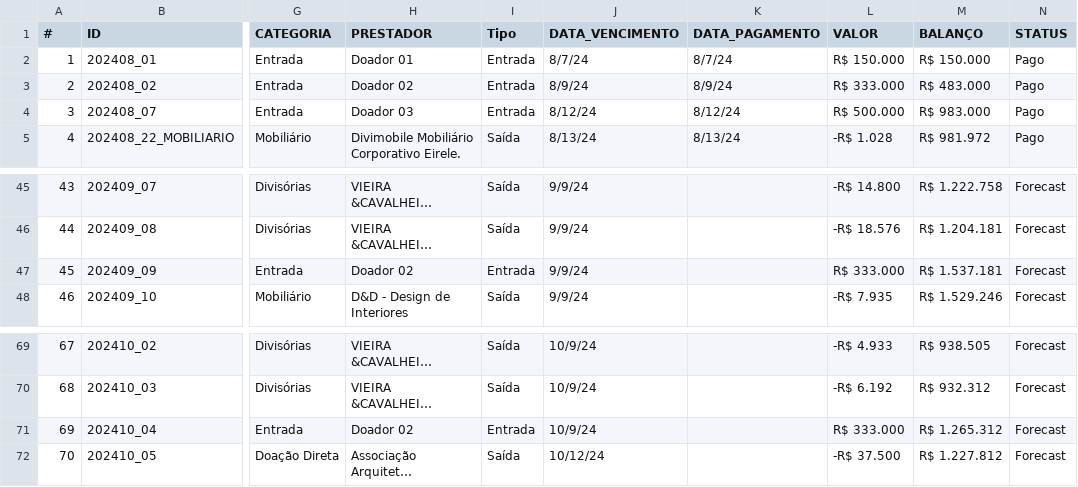
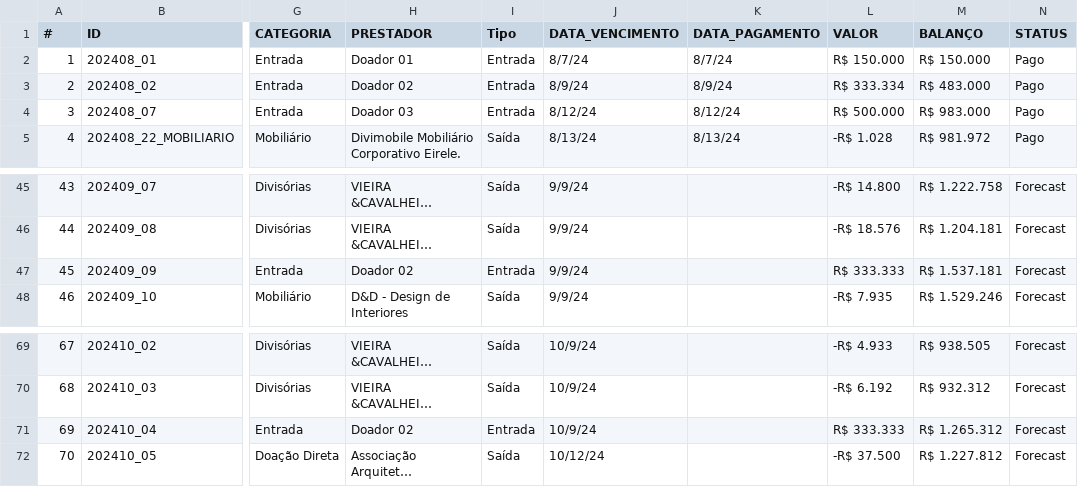
Before and after one commit to jpfpereira/School-Flood-Dash, a CSV file: data/base-geral-pagamentos.csv, drawn as a sheet; only a part is shown, gaps mark what is left out; long unchanged cells end in …; the diff names each change by its address in the sheet, - before the commit and + after, or states it on an @@ line.

```diff
--- a/data/base-geral-pagamentos.csv
+++ b/data/base-geral-pagamentos.csv
-L3 (VALOR): R$ 333.000
+L3 (VALOR): R$ 333.334
-L47 (VALOR): R$ 333.000
+L47 (VALOR): R$ 333.333
-L71 (VALOR): R$ 333.000
+L71 (VALOR): R$ 333.333
```
Also changed, not shown: 2 other files.
